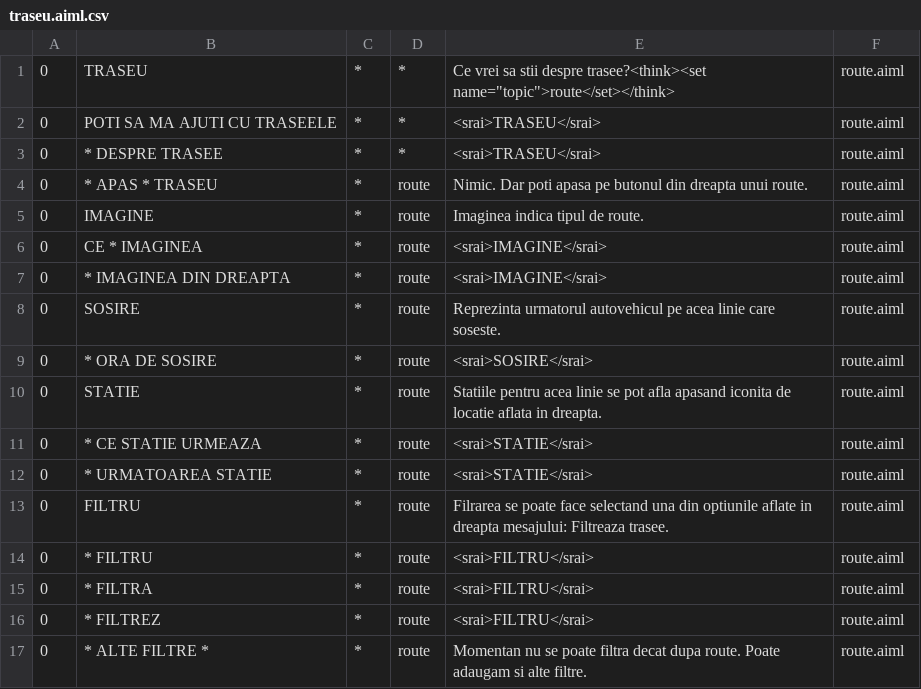
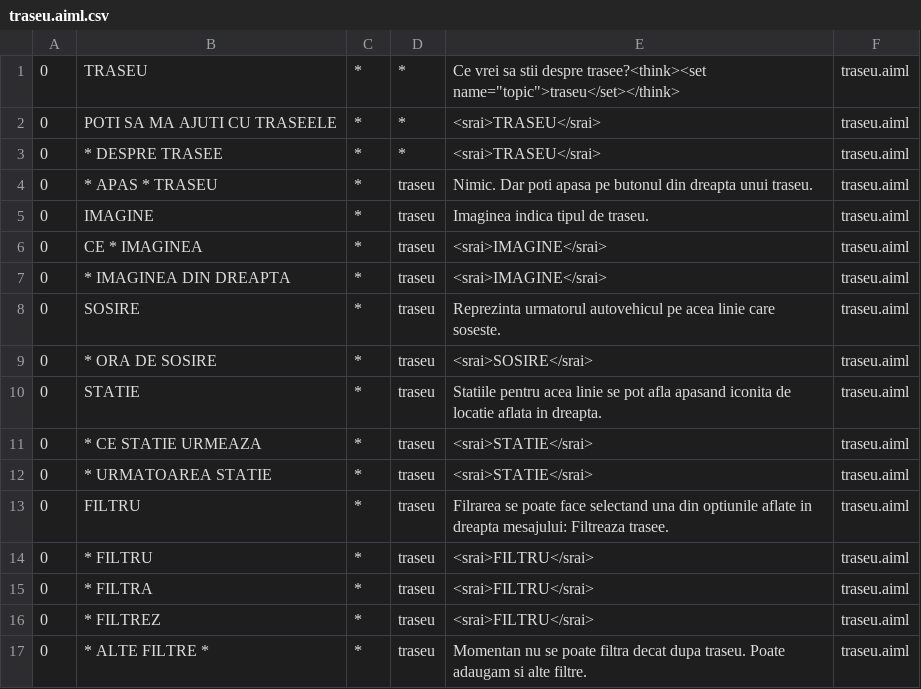
Before and after one commit to ViorelAlbastrelu/eticket, a CSV file: app/src/main/assets/asuka/aimlif/traseu.aiml.csv, drawn as a sheet.

```diff
--- a/app/src/main/assets/asuka/aimlif/traseu.aiml.csv
+++ b/app/src/main/assets/asuka/aimlif/traseu.aiml.csv
@@ -1,17 +1,17 @@
-0,TRASEU,*,*,Ce vrei sa stii despre trasee?<think><set name="topic">route</set></think>,route.aiml
-0,POTI SA MA AJUTI CU TRASEELE,*,*,<srai>TRASEU</srai>,route.aiml
-0,* DESPRE TRASEE,*,*,<srai>TRASEU</srai>,route.aiml
-0,* APAS * TRASEU,*,route,Nimic. Dar poti apasa pe butonul din dreapta unui route.,route.aiml
-0,IMAGINE,*,route,Imaginea indica tipul de route.,route.aiml
-0,CE * IMAGINEA,*,route,<srai>IMAGINE</srai>,route.aiml
-0,* IMAGINEA DIN DREAPTA,*,route,<srai>IMAGINE</srai>,route.aiml
-0,SOSIRE,*,route,Reprezinta urmatorul autovehicul pe acea linie care soseste.,route.aiml
-0,* ORA DE SOSIRE,*,route,<srai>SOSIRE</srai>,route.aiml
-0,STATIE,*,route,Statiile pentru acea linie se pot afla apasand iconita de locatie aflata in dreapta.,route.aiml
-0,* CE STATIE URMEAZA,*,route,<srai>STATIE</srai>,route.aiml
-0,* URMATOAREA STATIE,*,route,<srai>STATIE</srai>,route.aiml
-0,FILTRU,*,route,Filrarea se poate face selectand una din optiunile aflate in dreapta mesajului: Filtreaza trasee.,route.aiml
-0,* FILTRU,*,route,<srai>FILTRU</srai>,route.aiml
-0,* FILTRA,*,route,<srai>FILTRU</srai>,route.aiml
-0,* FILTREZ,*,route,<srai>FILTRU</srai>,route.aiml
-0,* ALTE FILTRE *,*,route,Momentan nu se poate filtra decat dupa route. Poate adaugam si alte filtre.,route.aiml
+0,TRASEU,*,*,Ce vrei sa stii despre trasee?<think><set name="topic">traseu</set></think>,traseu.aiml
+0,POTI SA MA AJUTI CU TRASEELE,*,*,<srai>TRASEU</srai>,traseu.aiml
+0,* DESPRE TRASEE,*,*,<srai>TRASEU</srai>,traseu.aiml
+0,* APAS * TRASEU,*,traseu,Nimic. Dar poti apasa pe butonul din dreapta unui traseu.,traseu.aiml
+0,IMAGINE,*,traseu,Imaginea indica tipul de traseu.,traseu.aiml
+0,CE * IMAGINEA,*,traseu,<srai>IMAGINE</srai>,traseu.aiml
+0,* IMAGINEA DIN DREAPTA,*,traseu,<srai>IMAGINE</srai>,traseu.aiml
+0,SOSIRE,*,traseu,Reprezinta urmatorul autovehicul pe acea linie care soseste.,traseu.aiml
+0,* ORA DE SOSIRE,*,traseu,<srai>SOSIRE</srai>,traseu.aiml
+0,STATIE,*,traseu,Statiile pentru acea linie se pot afla apasand iconita de locatie aflata in dreapta.,traseu.aiml
+0,* CE STATIE URMEAZA,*,traseu,<srai>STATIE</srai>,traseu.aiml
+0,* URMATOAREA STATIE,*,traseu,<srai>STATIE</srai>,traseu.aiml
+0,FILTRU,*,traseu,Filrarea se poate face selectand una din optiunile aflate in dreapta mesajului: Filtreaza trasee.,traseu.aiml
+0,* FILTRU,*,traseu,<srai>FILTRU</srai>,traseu.aiml
+0,* FILTRA,*,traseu,<srai>FILTRU</srai>,traseu.aiml
+0,* FILTREZ,*,traseu,<srai>FILTRU</srai>,traseu.aiml
+0,* ALTE FILTRE *,*,traseu,Momentan nu se poate filtra decat dupa traseu. Poate adaugam si alte filtre.,traseu.aiml
```
Also changed, not shown: 2 other files.
